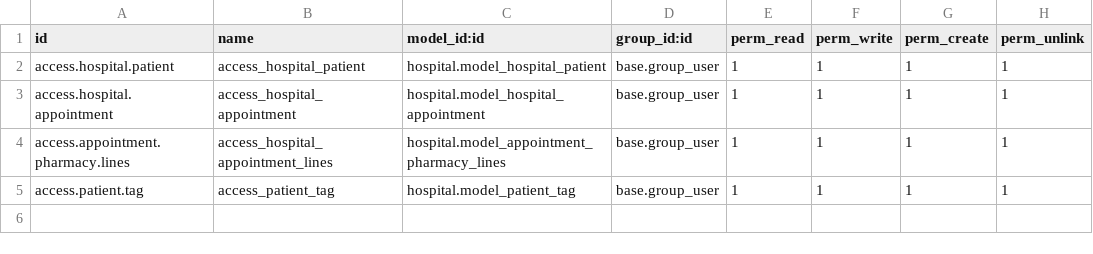
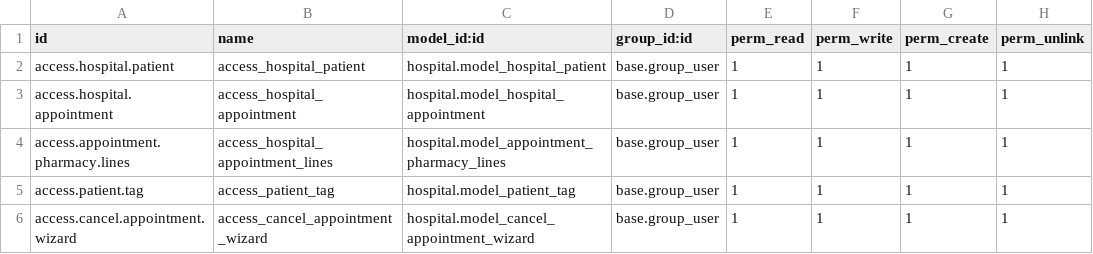
Before and after one commit to Felicitydev/odoo-modules, a CSV file: odoo/haddons/hospital/security/ir.model.access.csv, drawn as a sheet; the diff names each change by its address in the sheet, - before the commit and + after, or states it on an @@ line.

Commit message:
[IMP] Create transient model

```diff
--- a/odoo/haddons/hospital/security/ir.model.access.csv
+++ b/odoo/haddons/hospital/security/ir.model.access.csv
+row 6: access.cancel.appointment.wizard | access_cancel_appointment_wizard | hospital.model_cancel_appointment_wizard | base.group_user | 1 | 1 | 1 | 1
```
Also changed, not shown: 3 other files.
